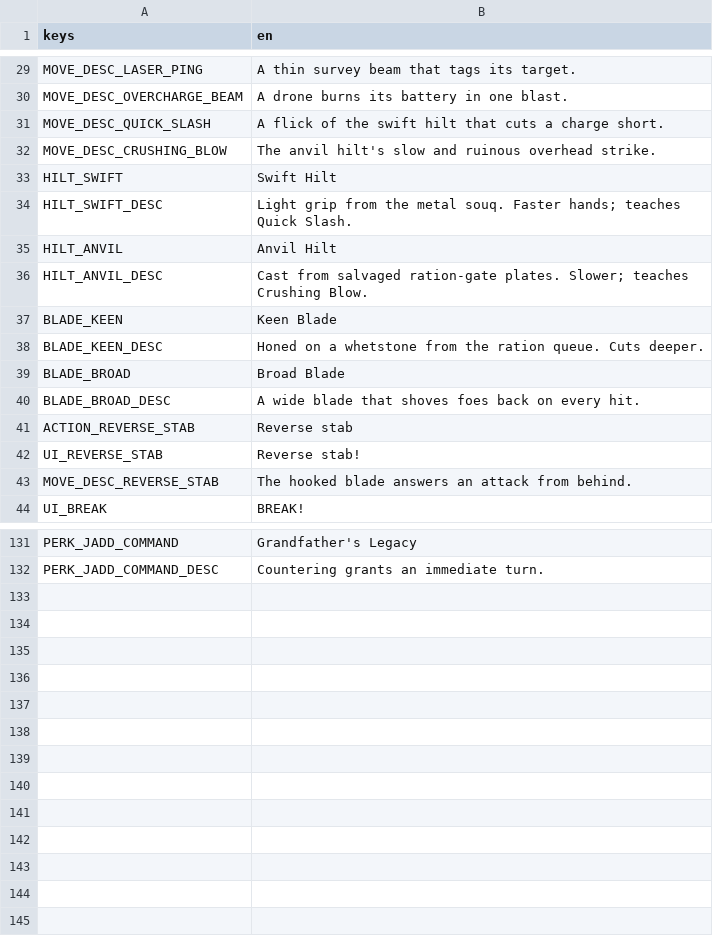
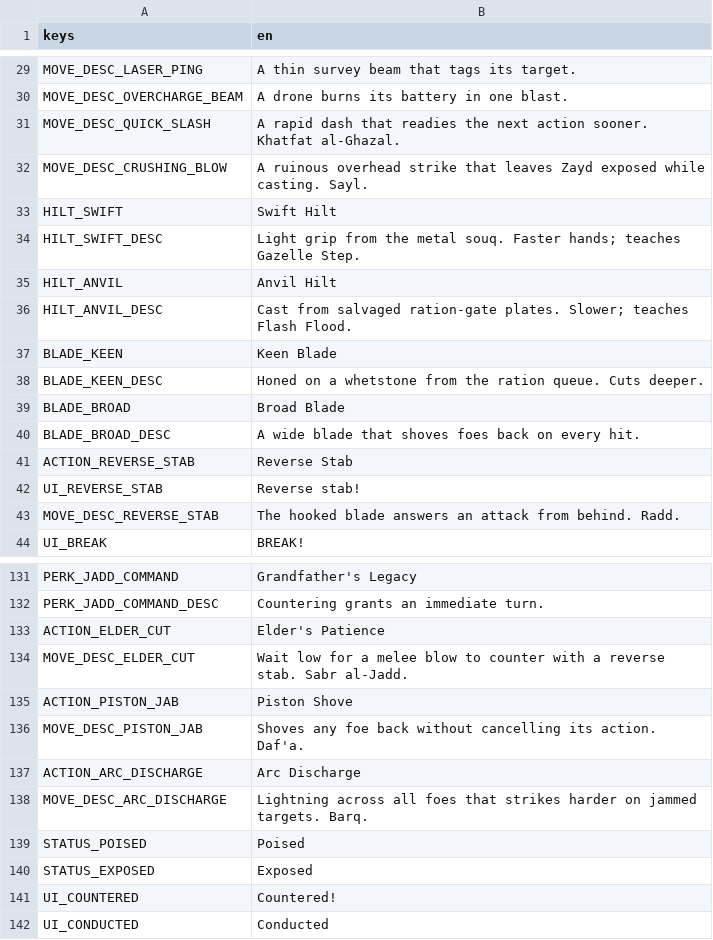
Before and after one commit to ferasalm/game, a CSV file: localization/combat.csv, drawn as a sheet; only a part is shown, gaps mark what is left out; the diff covers the shown part only.

Commit message:
Build zayd-kit: damage split formula, engine fields, actions, statuses and localization
Built-by: Gemini 3.8 Flash (agy)

```diff
--- a/localization/combat.csv
+++ b/localization/combat.csv
@@ -30,8 +30,8 @@ MOVE_DESC_LASER_PING,A thin survey beam that tags its target.
 MOVE_DESC_OVERCHARGE_BEAM,A drone burns its battery in one blast.
-MOVE_DESC_QUICK_SLASH,A flick of the swift hilt that cuts a charge short.
-MOVE_DESC_CRUSHING_BLOW,The anvil hilt's slow and ruinous overhead strike.
+MOVE_DESC_QUICK_SLASH,A rapid dash that readies the next action sooner. Khatfat al-Ghazal.
+MOVE_DESC_CRUSHING_BLOW,A ruinous overhead strike that leaves Zayd exposed while casting. Sayl.
 HILT_SWIFT,Swift Hilt
-HILT_SWIFT_DESC,Light grip from the metal souq. Faster hands; teaches Quick Slash.
+HILT_SWIFT_DESC,Light grip from the metal souq. Faster hands; teaches Gazelle Step.
 HILT_ANVIL,Anvil Hilt
-HILT_ANVIL_DESC,Cast from salvaged ration-gate plates. Slower; teaches Crushing Blow.
+HILT_ANVIL_DESC,Cast from salvaged ration-gate plates. Slower; teaches Flash Flood.
 BLADE_KEEN,Keen Blade
@@ -40,5 +40,5 @@ BLADE_BROAD,Broad Blade
 BLADE_BROAD_DESC,A wide blade that shoves foes back on every hit.
-ACTION_REVERSE_STAB,Reverse stab
+ACTION_REVERSE_STAB,Reverse Stab
 UI_REVERSE_STAB,Reverse stab!
-MOVE_DESC_REVERSE_STAB,The hooked blade answers an attack from behind.
+MOVE_DESC_REVERSE_STAB,The hooked blade answers an attack from behind. Radd.
 UI_BREAK,BREAK!
@@ -132 +132,11 @@ PERK_JADD_COMMAND,Grandfather's Legacy
 PERK_JADD_COMMAND_DESC,Countering grants an immediate turn.
+ACTION_ELDER_CUT,Elder's Patience
+MOVE_DESC_ELDER_CUT,Wait low for a melee blow to counter with a reverse stab. Sabr al-Jadd.
+ACTION_PISTON_JAB,Piston Shove
+MOVE_DESC_PISTON_JAB,Shoves any foe back without cancelling its action. Daf'a.
+ACTION_ARC_DISCHARGE,Arc Discharge
+MOVE_DESC_ARC_DISCHARGE,Lightning across all foes that strikes harder on jammed targets. Barq.
+STATUS_POISED,Poised
+STATUS_EXPOSED,Exposed
+UI_COUNTERED,Countered!
+UI_CONDUCTED,Conducted
```
Also changed, not shown: 4 edited cells elsewhere in this file, localization/items.csv, 9 other files.
